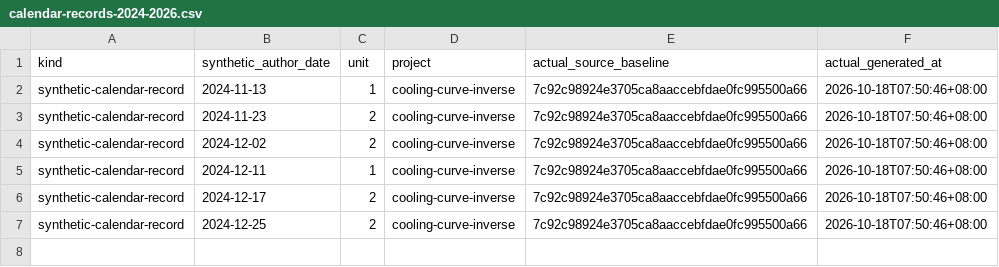
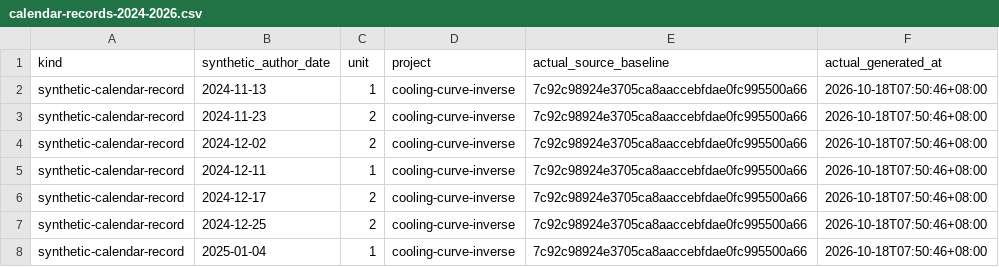
Before and after one commit to Khalil-Work/cooling-curve-inverse, a CSV file: docs/calendar-records-2024-2026.csv, drawn as a sheet; the diff names each change by its address in the sheet, - before the commit and + after, or states it on an @@ line.

Commit message:
docs: synthetic calendar record 2025-01-04 unit 1
Documentation calendar reconstruction generated on 2026-10-18. Historical author dates do not date source development.

```diff
--- a/docs/calendar-records-2024-2026.csv
+++ b/docs/calendar-records-2024-2026.csv
+row 8: synthetic-calendar-record | 2025-01-04 | 1 | cooling-curve-inverse | 7c92c98924e3705ca8aaccebfdae0fc995500a66 | 2026-10-18T07:50:46+08:00
```
